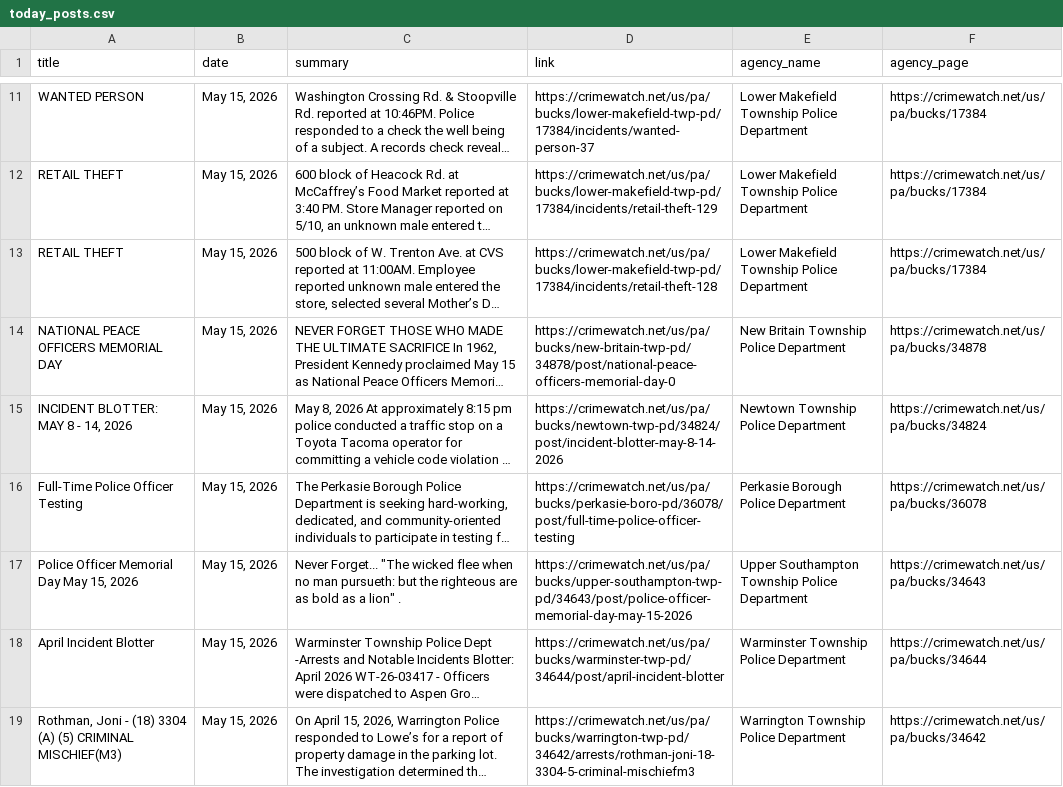
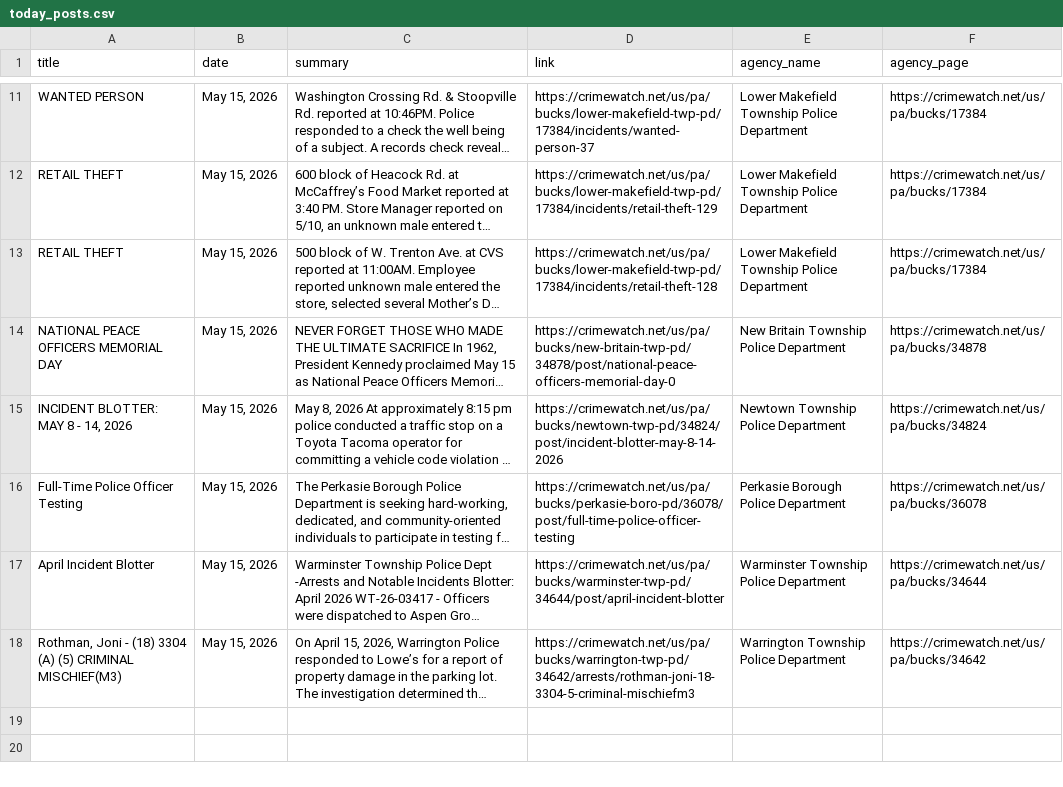
Before and after one commit to CUlleryUSATRepos/BucksCrimeWatchRepo, a CSV file: scripts/data/today_posts.csv, drawn as a sheet; only a part is shown, gaps mark what is left out; long unchanged cells end in …; the diff names each change by its address in the sheet, - before the commit and + after, or states it on an @@ line.

Commit message:
Auto update CrimeWatch dashboard

```diff
--- a/scripts/data/today_posts.csv
+++ b/scripts/data/today_posts.csv
-row 17: Police Officer Memorial Day May 15, 2026 | May 15, 2026 | Never Forget... "The wicked flee when no man pursueth: but the righteous are as bold as a lion" . | https://crimewatch.net/us/pa/bucks/upper-southampton-twp-pd/34643/post/police-officer-memorial-day-may-15-2026 | Upper Southampton Township Police Department | https://crimewatch.net/us/pa/bucks/34643
```
Also changed, not shown: 1 other file.
